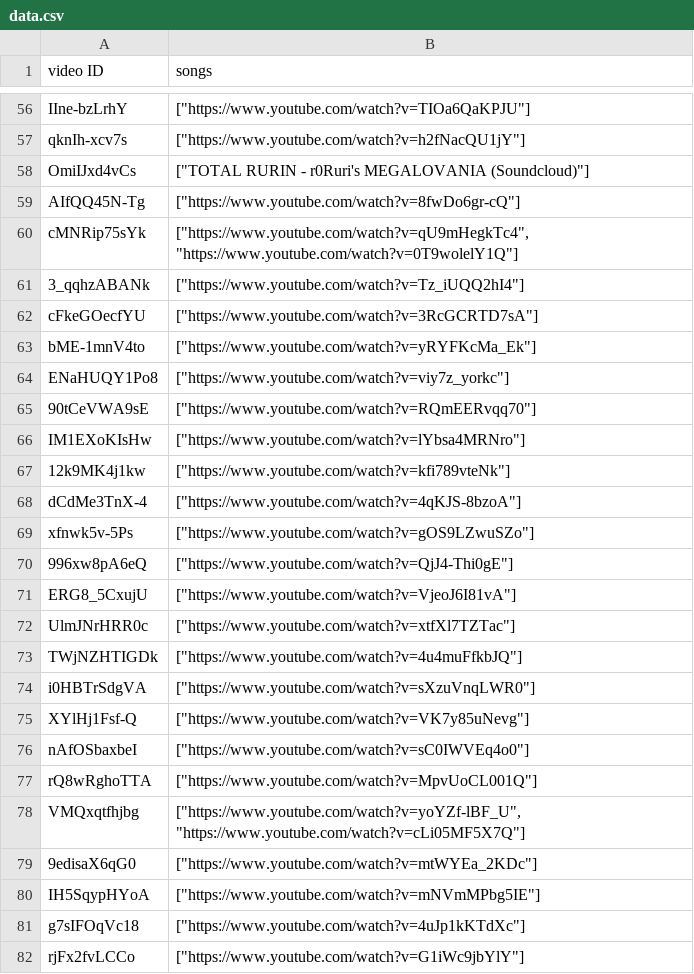
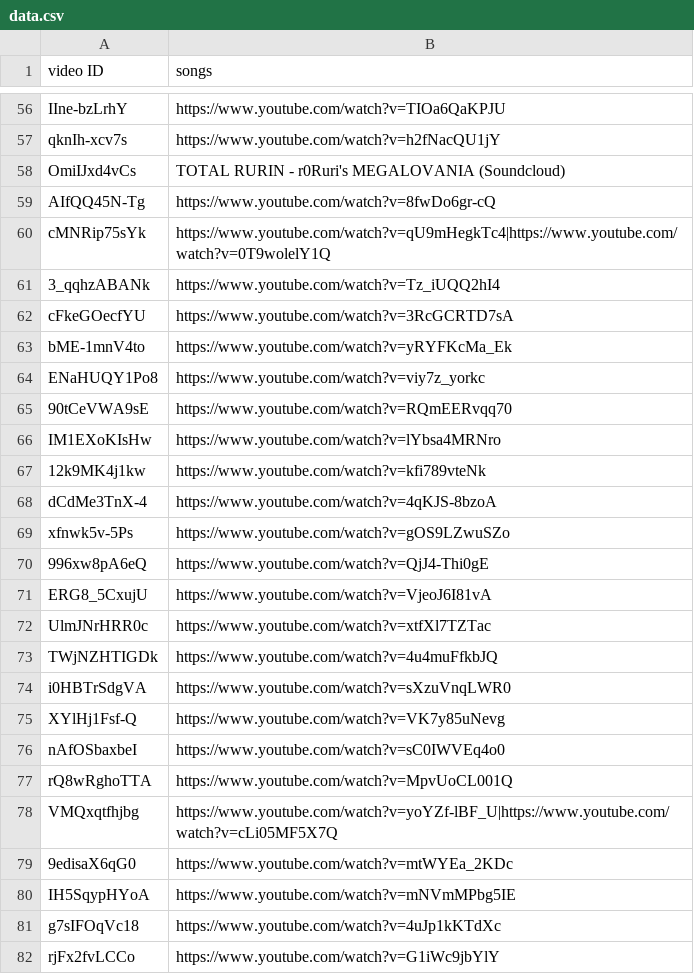
Before and after one commit to DonYall/songs, a CSV file: data.csv, drawn as a sheet; only a part is shown, gaps mark what is left out; the diff covers the shown part only; the diff names each change by its address in the sheet, - before the commit and + after, or states it on an @@ line.

```diff
--- a/data.csv
+++ b/data.csv
-B56 (songs): ["https://www.youtube.com/watch?v=TIOa6QaKPJU"]
+B56 (songs): https://www.youtube.com/watch?v=TIOa6QaKPJU
-B57 (songs): ["https://www.youtube.com/watch?v=h2fNacQU1jY"]
+B57 (songs): https://www.youtube.com/watch?v=h2fNacQU1jY
-B58 (songs): ["TOTAL RURIN - r0Ruri's MEGALOVANIA (Soundcloud)"]
+B58 (songs): TOTAL RURIN - r0Ruri's MEGALOVANIA (Soundcloud)
-B59 (songs): ["https://www.youtube.com/watch?v=8fwDo6gr-cQ"]
+B59 (songs): https://www.youtube.com/watch?v=8fwDo6gr-cQ
-B60 (songs): ["https://www.youtube.com/watch?v=qU9mHegkTc4", "https://www.youtube.com/watch?v=0T9wolelY1Q"]
+B60 (songs): https://www.youtube.com/watch?v=qU9mHegkTc4|https://www.youtube.com/watch?v=0T9wolelY1Q
-B61 (songs): ["https://www.youtube.com/watch?v=Tz_iUQQ2hI4"]
+B61 (songs): https://www.youtube.com/watch?v=Tz_iUQQ2hI4
-B62 (songs): ["https://www.youtube.com/watch?v=3RcGCRTD7sA"]
+B62 (songs): https://www.youtube.com/watch?v=3RcGCRTD7sA
-B63 (songs): ["https://www.youtube.com/watch?v=yRYFKcMa_Ek"]
+B63 (songs): https://www.youtube.com/watch?v=yRYFKcMa_Ek
-B64 (songs): ["https://www.youtube.com/watch?v=viy7z_yorkc"]
+B64 (songs): https://www.youtube.com/watch?v=viy7z_yorkc
-B65 (songs): ["https://www.youtube.com/watch?v=RQmEERvqq70"]
+B65 (songs): https://www.youtube.com/watch?v=RQmEERvqq70
-B66 (songs): ["https://www.youtube.com/watch?v=lYbsa4MRNro"]
+B66 (songs): https://www.youtube.com/watch?v=lYbsa4MRNro
-B67 (songs): ["https://www.youtube.com/watch?v=kfi789vteNk"]
+B67 (songs): https://www.youtube.com/watch?v=kfi789vteNk
-B68 (songs): ["https://www.youtube.com/watch?v=4qKJS-8bzoA"]
+B68 (songs): https://www.youtube.com/watch?v=4qKJS-8bzoA
-B69 (songs): ["https://www.youtube.com/watch?v=gOS9LZwuSZo"]
+B69 (songs): https://www.youtube.com/watch?v=gOS9LZwuSZo
-B70 (songs): ["https://www.youtube.com/watch?v=QjJ4-Thi0gE"]
+B70 (songs): https://www.youtube.com/watch?v=QjJ4-Thi0gE
-B71 (songs): ["https://www.youtube.com/watch?v=VjeoJ6I81vA"]
+B71 (songs): https://www.youtube.com/watch?v=VjeoJ6I81vA
-B72 (songs): ["https://www.youtube.com/watch?v=xtfXl7TZTac"]
+B72 (songs): https://www.youtube.com/watch?v=xtfXl7TZTac
-B73 (songs): ["https://www.youtube.com/watch?v=4u4muFfkbJQ"]
+B73 (songs): https://www.youtube.com/watch?v=4u4muFfkbJQ
-B74 (songs): ["https://www.youtube.com/watch?v=sXzuVnqLWR0"]
+B74 (songs): https://www.youtube.com/watch?v=sXzuVnqLWR0
-B75 (songs): ["https://www.youtube.com/watch?v=VK7y85uNevg"]
+B75 (songs): https://www.youtube.com/watch?v=VK7y85uNevg
-B76 (songs): ["https://www.youtube.com/watch?v=sC0IWVEq4o0"]
+B76 (songs): https://www.youtube.com/watch?v=sC0IWVEq4o0
-B77 (songs): ["https://www.youtube.com/watch?v=MpvUoCL001Q"]
+B77 (songs): https://www.youtube.com/watch?v=MpvUoCL001Q
-B78 (songs): ["https://www.youtube.com/watch?v=yoYZf-lBF_U", "https://www.youtube.com/watch?v=cLi05MF5X7Q"]
+B78 (songs): https://www.youtube.com/watch?v=yoYZf-lBF_U|https://www.youtube.com/watch?v=cLi05MF5X7Q
-B79 (songs): ["https://www.youtube.com/watch?v=mtWYEa_2KDc"]
+B79 (songs): https://www.youtube.com/watch?v=mtWYEa_2KDc
-B80 (songs): ["https://www.youtube.com/watch?v=mNVmMPbg5IE"]
+B80 (songs): https://www.youtube.com/watch?v=mNVmMPbg5IE
-B81 (songs): ["https://www.youtube.com/watch?v=4uJp1kKTdXc"]
+B81 (songs): https://www.youtube.com/watch?v=4uJp1kKTdXc
-B82 (songs): ["https://www.youtube.com/watch?v=G1iWc9jbYlY"]
+B82 (songs): https://www.youtube.com/watch?v=G1iWc9jbYlY
```
Also changed, not shown: 145 edited cells elsewhere in this file.
